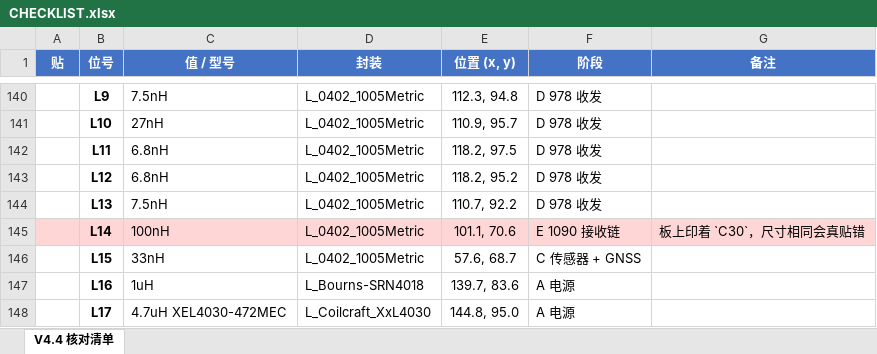
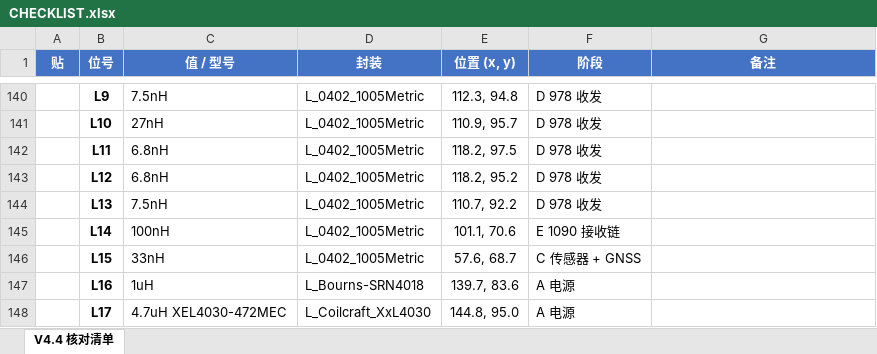
Before and after one commit to naizhao/Pilot-Kit-Box-ESP32-P4, an Excel workbook: hardware/expansion-board-v4/CHECKLIST.xlsx, sheet V4.4 核对清单, drawn as a sheet; only a part is shown, gaps mark what is left out; values as stored, in another font and other column widths than the file's, no borders; the diff covers the shown part only; the diff names each change by its address in the sheet, - before the commit and + after, or states it on an @@ line.

```diff
--- a/hardware/expansion-board-v4/CHECKLIST.xlsx (sheet V4.4 核对清单)
+++ b/hardware/expansion-board-v4/CHECKLIST.xlsx (sheet V4.4 核对清单)
-A145:G145 fill: #FFD6D6
+A145:G145 fill: none
-G145 (备注): 板上印着 `C30`，尺寸相同会真贴错
+G145 (备注): (empty)
```
Also changed, not shown: 7 edited cells and cell formats elsewhere in this sheet, 3 other files.
